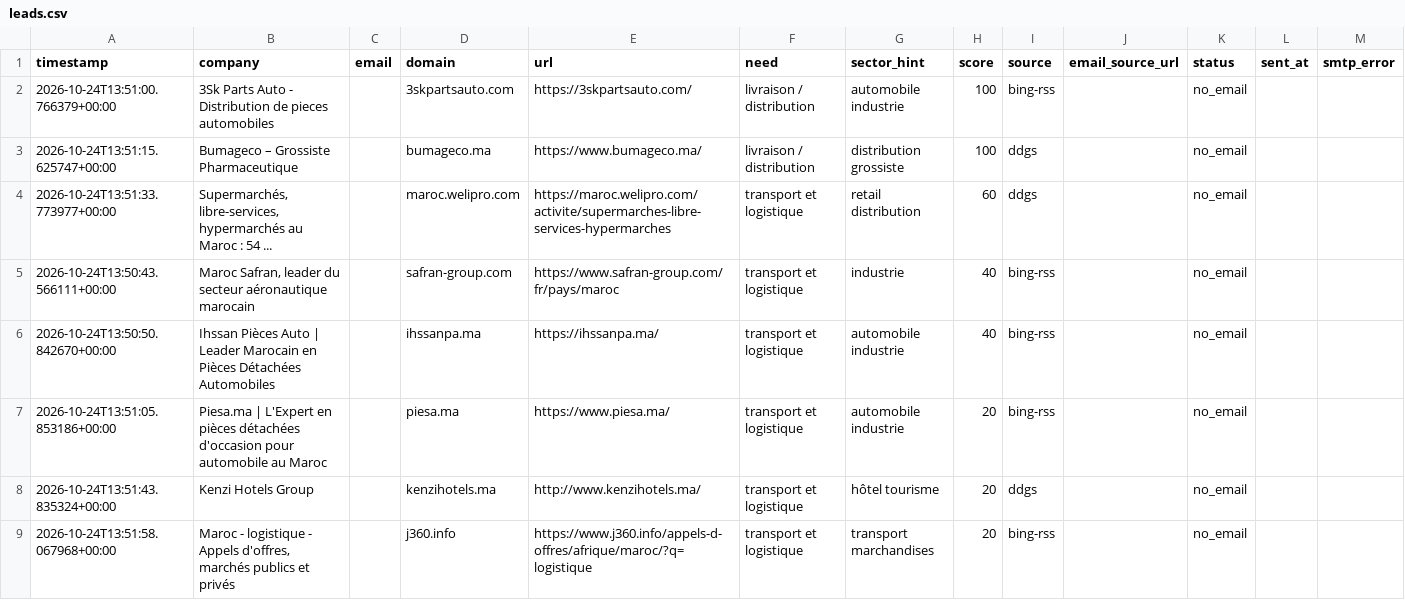
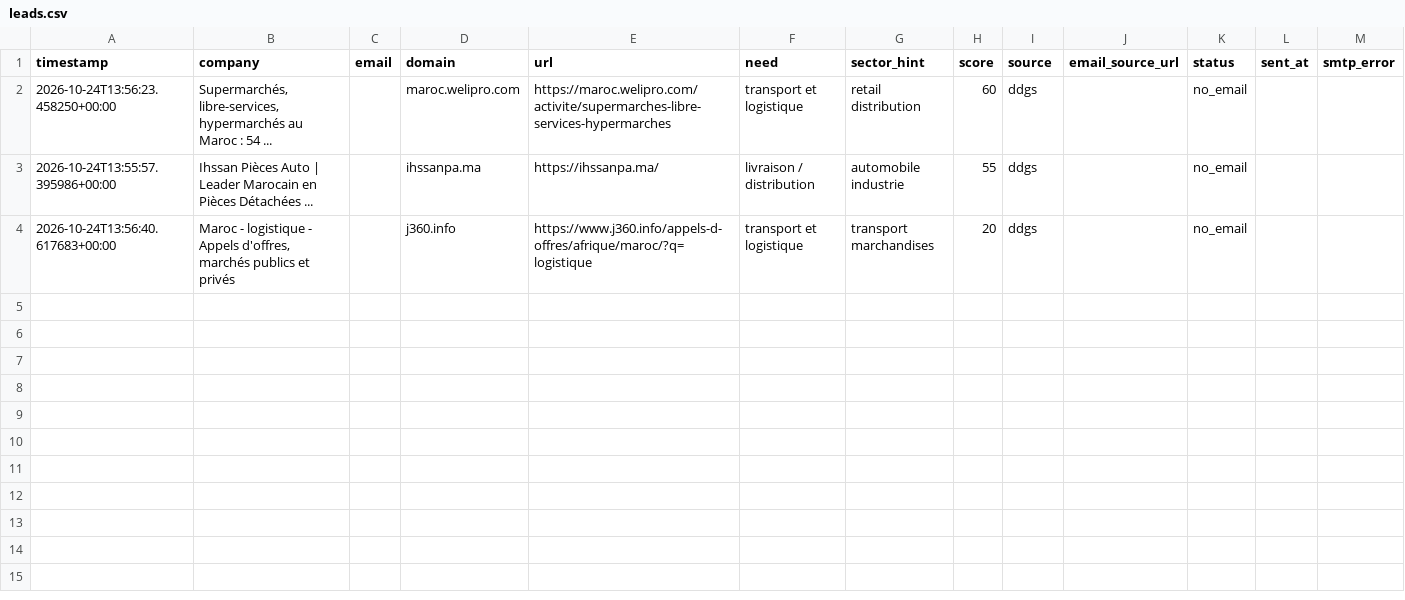
Before and after one commit to OMAR3689/OMAR3689, a CSV file: transport-lead-agent/data/leads.csv, drawn as a sheet.

```diff
--- a/transport-lead-agent/data/leads.csv
+++ b/transport-lead-agent/data/leads.csv
@@ -1,9 +1,4 @@
 timestamp,company,email,domain,url,need,sector_hint,score,source,email_source_url,status,sent_at,smtp_error
-2026-10-24T13:51:00.766379+00:00,3Sk Parts Auto - Distribution de pieces automobiles,,3skpartsauto.com,https://3skpartsauto.com/,livraison / distribution,automobile industrie,100,bing-rss,,no_email,,
-2026-10-24T13:51:15.625747+00:00,Bumageco – Grossiste Pharmaceutique,,bumageco.ma,https://www.bumageco.ma/,livraison / distribution,distribution grossiste,100,ddgs,,no_email,,
-2026-10-24T13:51:33.773977+00:00,"Supermarchés, libre-services, hypermarchés au Maroc : 54 ...",,maroc.welipro.com,https://maroc.welipro.com/activite/supermarches-libre-services-hypermarches,transport et logistique,retail distribution,60,ddgs,,no_email,,
-2026-10-24T13:50:43.566111+00:00,"Maroc Safran, leader du secteur aéronautique marocain",,safran-group.com,https://www.safran-group.com/fr/pays/maroc,transport et logistique,industrie,40,bing-rss,,no_email,,
-2026-10-24T13:50:50.842670+00:00,Ihssan Pièces Auto | Leader Marocain en Pièces Détachées Automobiles,,ihssanpa.ma,https://ihssanpa.ma/,transport et logistique,automobile industrie,40,bing-rss,,no_email,,
-2026-10-24T13:51:05.853186+00:00,Piesa.ma | L'Expert en pièces détachées d'occasion pour automobile au Maroc,,piesa.ma,https://www.piesa.ma/,transport et logistique,automobile industrie,20,bing-rss,,no_email,,
-2026-10-24T13:51:43.835324+00:00,Kenzi Hotels Group,,kenzihotels.ma,http://www.kenzihotels.ma/,transport et logistique,hôtel tourisme,20,ddgs,,no_email,,
-2026-10-24T13:51:58.067968+00:00,"Maroc - logistique - Appels d'offres, marchés publics et privés",,j360.info,https://www.j360.info/appels-d-offres/afrique/maroc/?q=logistique,transport et logistique,transport marchandises,20,bing-rss,,no_email,,
+2026-10-24T13:56:23.458250+00:00,"Supermarchés, libre-services, hypermarchés au Maroc : 54 ...",,maroc.welipro.com,https://maroc.welipro.com/activite/supermarches-libre-services-hypermarches,transport et logistique,retail distribution,60,ddgs,,no_email,,
+2026-10-24T13:55:57.395986+00:00,Ihssan Pièces Auto | Leader Marocain en Pièces Détachées ...,,ihssanpa.ma,https://ihssanpa.ma/,livraison / distribution,automobile industrie,55,ddgs,,no_email,,
+2026-10-24T13:56:40.617683+00:00,"Maroc - logistique - Appels d'offres, marchés publics et privés",,j360.info,https://www.j360.info/appels-d-offres/afrique/maroc/?q=logistique,transport et logistique,transport marchandises,20,ddgs,,no_email,,
```
Also changed, not shown: 1 other file.
